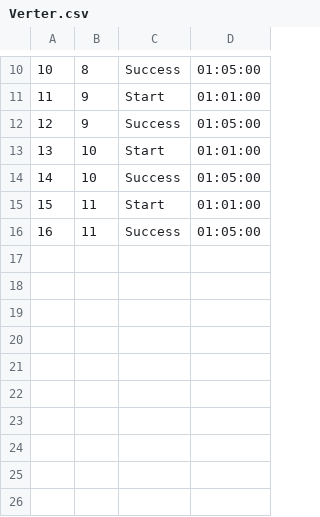
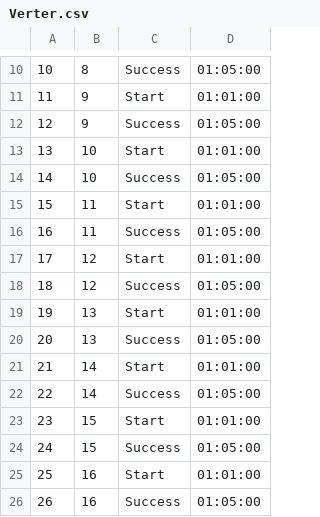
Before and after one commit to antinlay/SQL2_Info21_v1.0-1, a CSV file: src/task_1/Verter.csv, drawn as a sheet; only a part is shown, gaps mark what is left out.

```diff
--- a/src/task_1/Verter.csv
+++ b/src/task_1/Verter.csv
@@ -16 +16,11 @@
 16,11,Success,01:05:00
+17,12,Start,01:01:00
+18,12,Success,01:05:00
+19,13,Start,01:01:00
+20,13,Success,01:05:00
+21,14,Start,01:01:00
+22,14,Success,01:05:00
+23,15,Start,01:01:00
+24,15,Success,01:05:00
+25,16,Start,01:01:00
+26,16,Success,01:05:00
```
Also changed, not shown: src/task_1/Checks.csv, src/task_1/P2P.csv, 3 other files.
